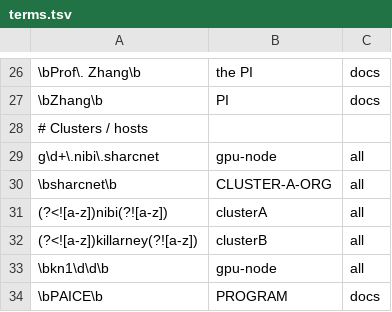
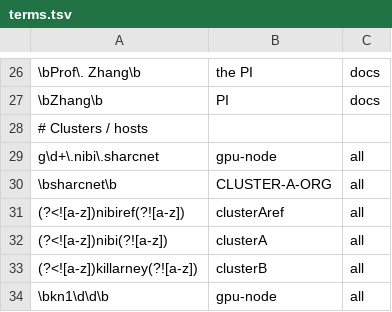
Before and after one commit to chiatzenw-cur/lossy-token-eff, a TSV file: tools/anonymize/terms.tsv, drawn as a sheet; only a part is shown, gaps mark what is left out; the shorter side is filled out with more unchanged rows; the diff names each change by its address in the sheet, - before the commit and + after, or states it on an @@ line.

```diff
--- a/tools/anonymize/terms.tsv
+++ b/tools/anonymize/terms.tsv
+row 31: (?<![a-z])nibiref(?![a-z]) | clusterAref | all
```
